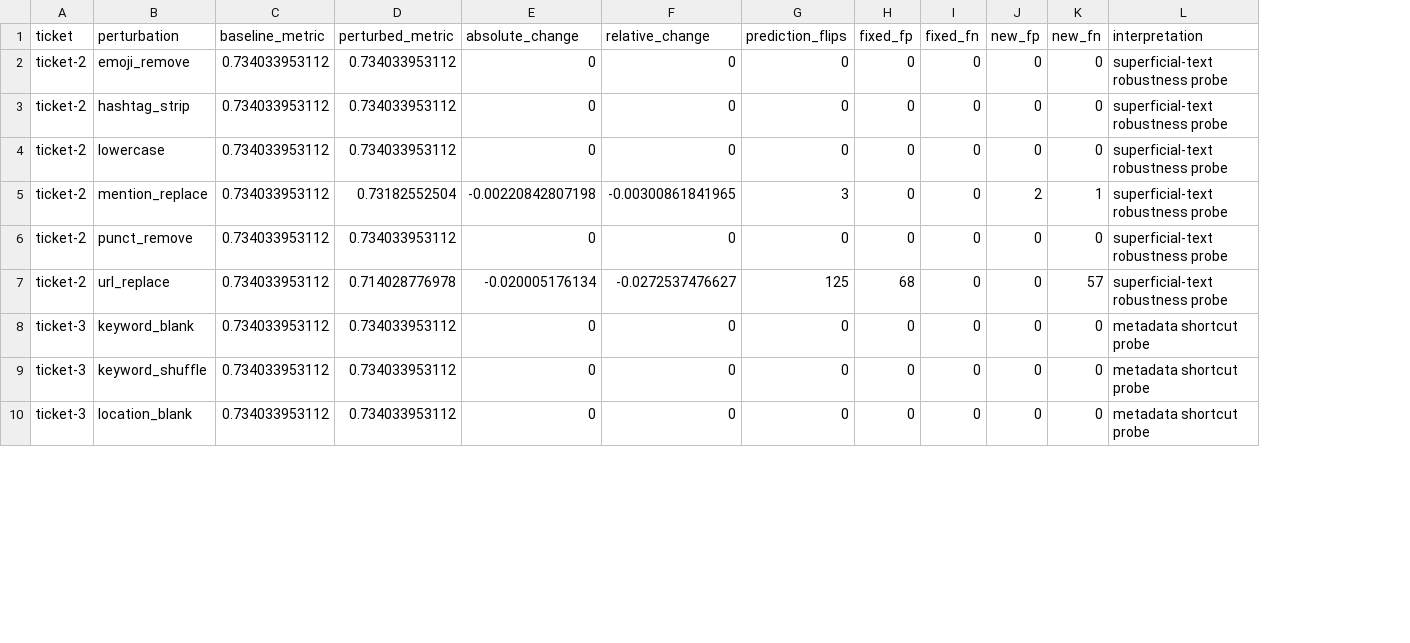
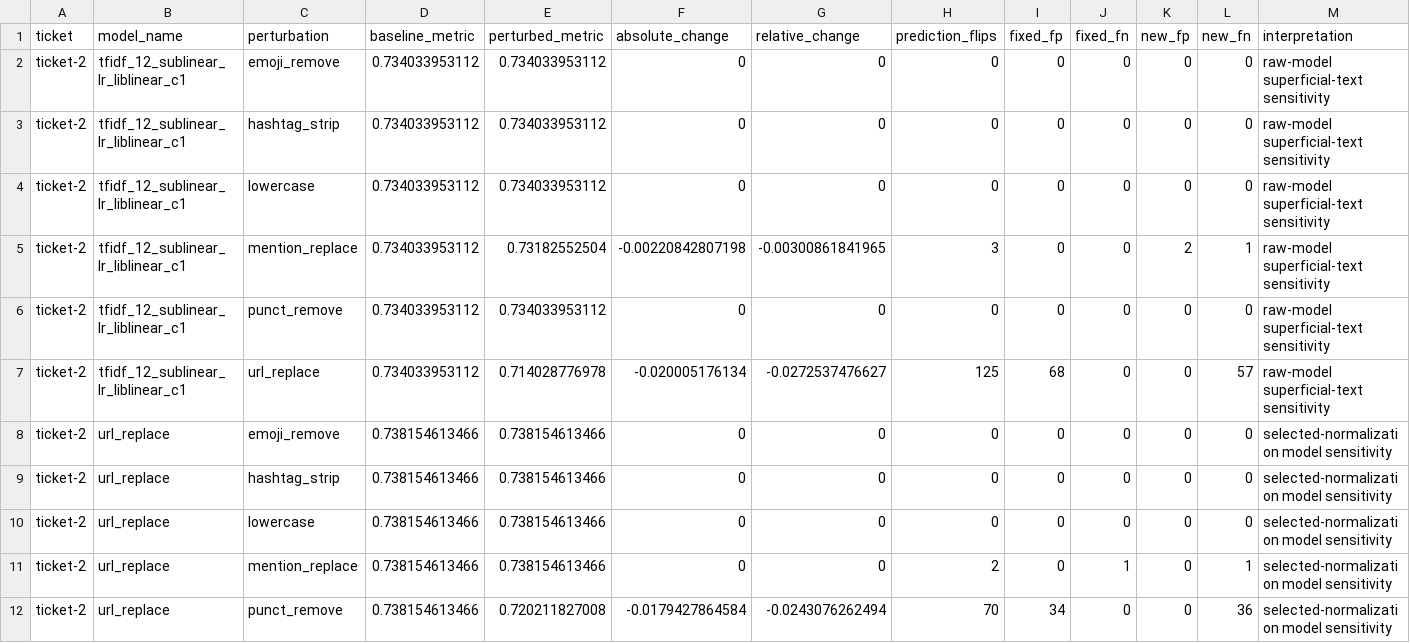
Before and after one commit to juruohejiarui/Homework-AIAA3102, a CSV file: project/starter/results/perturbation_stress.csv, drawn as a sheet; only a part is shown; addresses are those after the commit; the diff covers the shown part only; the diff names each change by its address in the sheet, - before the commit and + after, or states it on an @@ line.

```diff
--- a/project/starter/results/perturbation_stress.csv
+++ b/project/starter/results/perturbation_stress.csv
+column B (model_name), rows 2-10: tfidf_12_sublinear_lr_liblinear_c1 | tfidf_12_sublinear_lr_liblinear_c1 | tfidf_12_sublinear_lr_liblinear_c1 | tfidf_12_sublinear_lr_liblinear_c1 | tfidf_12_sublinear_lr_liblinear_c1 | tfidf_12_sublinear_lr_liblinear_c1 | url_replace | url_replace | url_replace
-M2:M7 (interpretation): superficial-text robustness probe
+M2:M7 (interpretation): raw-model superficial-text sensitivity
-A8:A10 (ticket): ticket-3
+A8:A10 (ticket): ticket-2
-C8 (perturbation): keyword_blank
+C8 (perturbation): emoji_remove
-D8:D10 (baseline_metric): 0.734033953112
+D8:D10 (baseline_metric): 0.738154613466
-E8:E10 (perturbed_metric): 0.734033953112
+E8:E10 (perturbed_metric): 0.738154613466
-M8:M10 (interpretation): metadata shortcut probe
+M8:M10 (interpretation): selected-normalization model sensitivity
-C9 (perturbation): keyword_shuffle
+C9 (perturbation): hashtag_strip
-C10 (perturbation): location_blank
+C10 (perturbation): lowercase
+row 11: ticket-2 | url_replace | mention_replace | 0.738154613466 | 0.738154613466 | 0 | 0 | 2 | 0 | 1 | 0 | 1 | selected-normalization model sensitivity
+row 12: ticket-2 | url_replace | punct_remove | 0.738154613466 | 0.720211827008 | -0.0179427864584 | -0.0243076262494 | 70 | 34 | 0 | 0 | 36 | selected-normalization model sensitivity
```
Also changed, not shown: 10 added rows and 5 edited cells elsewhere in this file, project/starter/predictions/heldout_predictions.csv, project/starter/results/data_quality_audit.csv, 48 other files.
